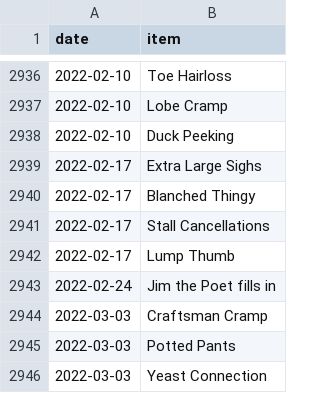
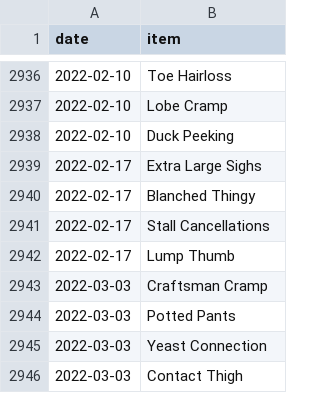
Before and after one commit to SpikeyBXL/thursdaywavelengths, a CSV file: data/symptoms.csv, drawn as a sheet; only a part is shown, gaps mark what is left out; the shorter side is filled out with more unchanged rows; the diff names each change by its address in the sheet, - before the commit and + after, or states it on an @@ line.

Commit message:
Removed duplicate JTP for 2022-02-04
Removed an entry for 'Jim the Poet fills in' from the symptoms list.

```diff
--- a/data/symptoms.csv
+++ b/data/symptoms.csv
-row 2943: 2022-02-24 | Jim the Poet fills in
```
